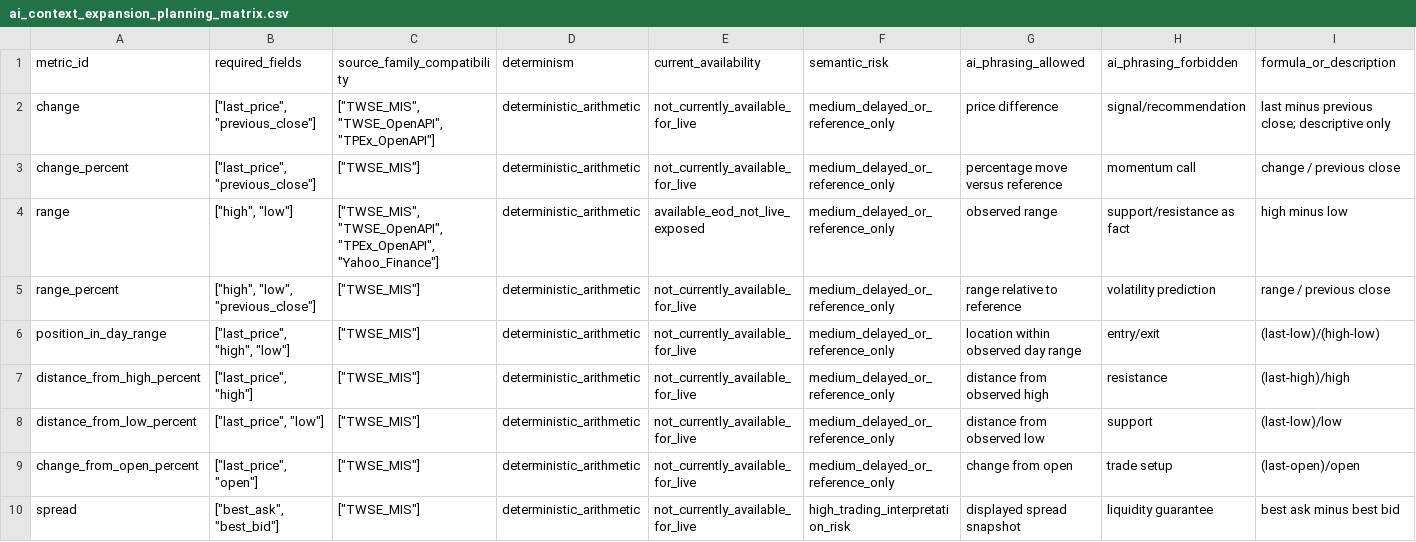
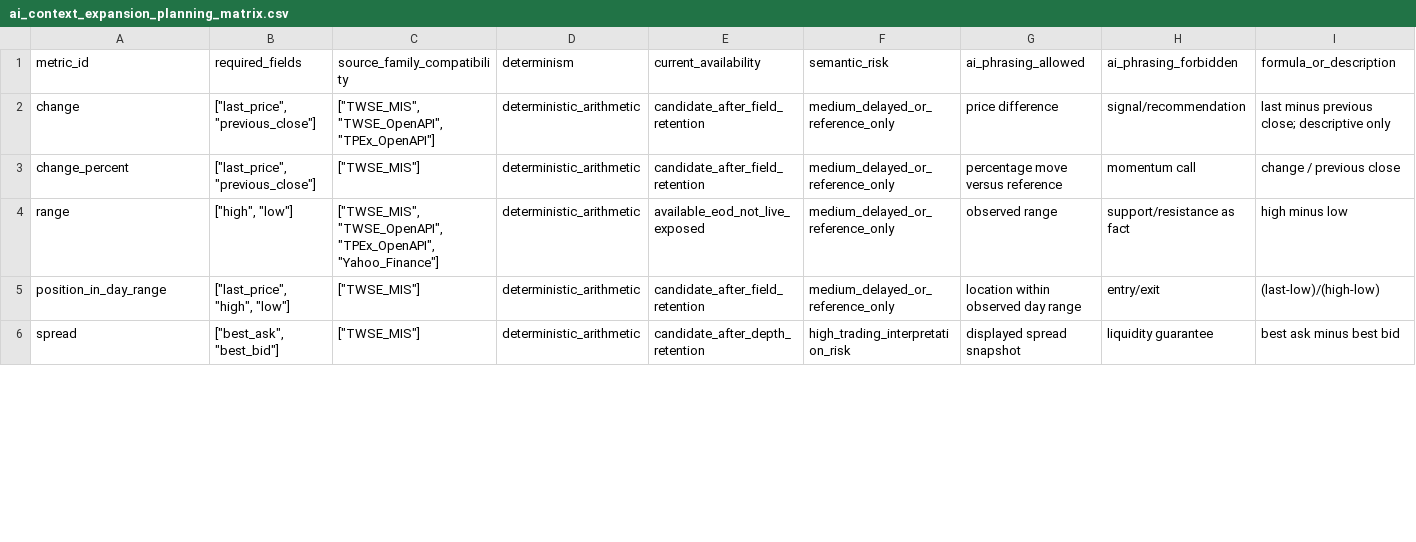
Before and after one commit to SmartyJohnway/tw-market-live-data-intelligence, a CSV file: docs/data_capabilities/ai_context_expansion_planning_matrix.csv, drawn as a sheet; only a part is shown; the diff covers the shown part only.

```diff
--- a/docs/data_capabilities/ai_context_expansion_planning_matrix.csv
+++ b/docs/data_capabilities/ai_context_expansion_planning_matrix.csv
@@ -1,10 +1,6 @@
 metric_id,required_fields,source_family_compatibility,determinism,current_availability,semantic_risk,ai_phrasing_allowed,ai_phrasing_forbidden,formula_or_description
-change,"[""last_price"", ""previous_close""]","[""TWSE_MIS"", ""TWSE_OpenAPI"", ""TPEx_OpenAPI""]",deterministic_arithmetic,not_currently_available_for_live,medium_delayed_or_reference_only,price difference,signal/recommendation,last minus previous close; descriptive only
-change_percent,"[""last_price"", ""previous_close""]","[""TWSE_MIS""]",deterministic_arithmetic,not_currently_available_for_live,medium_delayed_or_reference_only,percentage move versus reference,momentum call,change / previous close
+change,"[""last_price"", ""previous_close""]","[""TWSE_MIS"", ""TWSE_OpenAPI"", ""TPEx_OpenAPI""]",deterministic_arithmetic,candidate_after_field_retention,medium_delayed_or_reference_only,price difference,signal/recommendation,last minus previous close; descriptive only
+change_percent,"[""last_price"", ""previous_close""]","[""TWSE_MIS""]",deterministic_arithmetic,candidate_after_field_retention,medium_delayed_or_reference_only,percentage move versus reference,momentum call,change / previous close
 range,"[""high"", ""low""]","[""TWSE_MIS"", ""TWSE_OpenAPI"", ""TPEx_OpenAPI"", ""Yahoo_Finance""]",deterministic_arithmetic,available_eod_not_live_exposed,medium_delayed_or_reference_only,observed range,support/resistance as fact,high minus low
-range_percent,"[""high"", ""low"", ""previous_close""]","[""TWSE_MIS""]",deterministic_arithmetic,not_currently_available_for_live,medium_delayed_or_reference_only,range relative to reference,volatility prediction,range / previous close
-position_in_day_range,"[""last_price"", ""high"", ""low""]","[""TWSE_MIS""]",deterministic_arithmetic,not_currently_available_for_live,medium_delayed_or_reference_only,location within observed day range,entry/exit,(last-low)/(high-low)
-distance_from_high_percent,"[""last_price"", ""high""]","[""TWSE_MIS""]",deterministic_arithmetic,not_currently_available_for_live,medium_delayed_or_reference_only,distance from observed high,resistance,(last-high)/high
-distance_from_low_percent,"[""last_price"", ""low""]","[""TWSE_MIS""]",deterministic_arithmetic,not_currently_available_for_live,medium_delayed_or_reference_only,distance from observed low,support,(last-low)/low
-change_from_open_percent,"[""last_price"", ""open""]","[""TWSE_MIS""]",deterministic_arithmetic,not_currently_available_for_live,medium_delayed_or_reference_only,change from open,trade setup,(last-open)/open
-spread,"[""best_ask"", ""best_bid""]","[""TWSE_MIS""]",deterministic_arithmetic,not_currently_available_for_live,high_trading_interpretation_risk,displayed spread snapshot,liquidity guarantee,best ask minus best bid
+position_in_day_range,"[""last_price"", ""high"", ""low""]","[""TWSE_MIS""]",deterministic_arithmetic,candidate_after_field_retention,medium_delayed_or_reference_only,location within observed day range,entry/exit,(last-low)/(high-low)
+spread,"[""best_ask"", ""best_bid""]","[""TWSE_MIS""]",deterministic_arithmetic,candidate_after_depth_retention,high_trading_interpretation_risk,displayed spread snapshot,liquidity guarantee,best ask minus best bid
```
Also changed, not shown: 6 removed rows and 3 edited cells elsewhere in this file, docs/data_capabilities/validated_endpoint_data_capability_matrix.csv, 5 other files.
